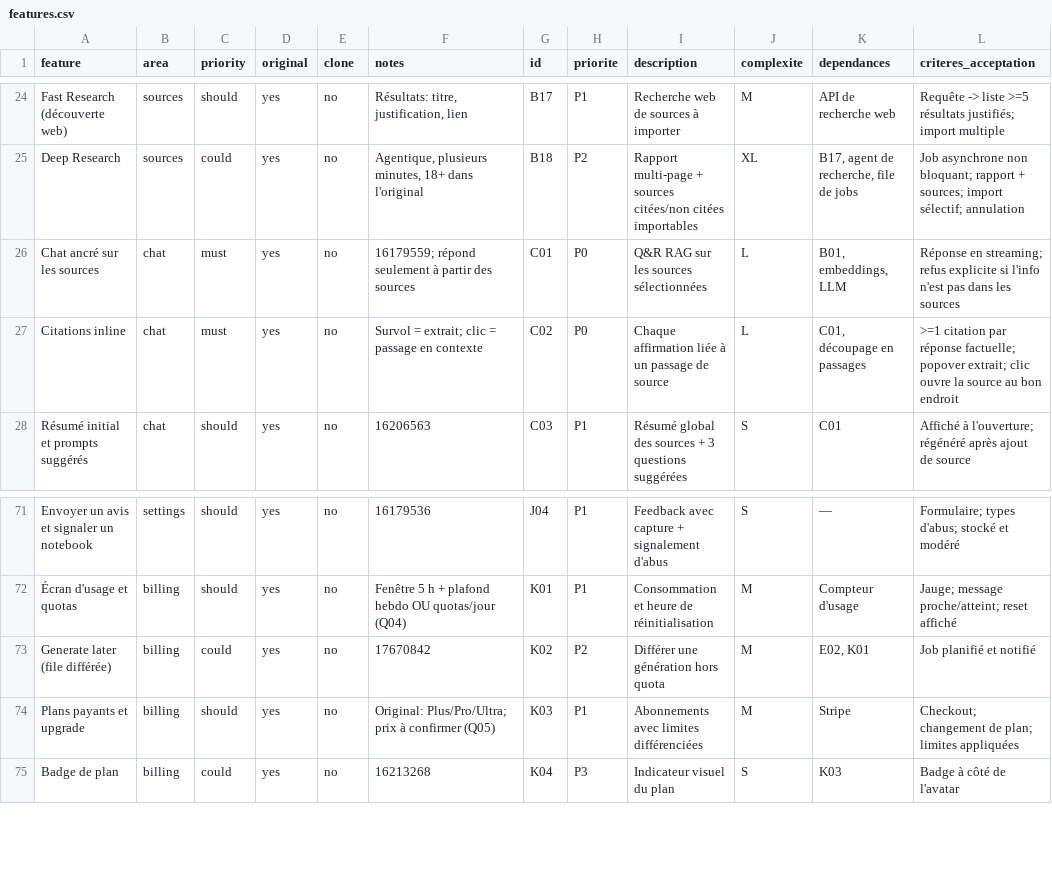
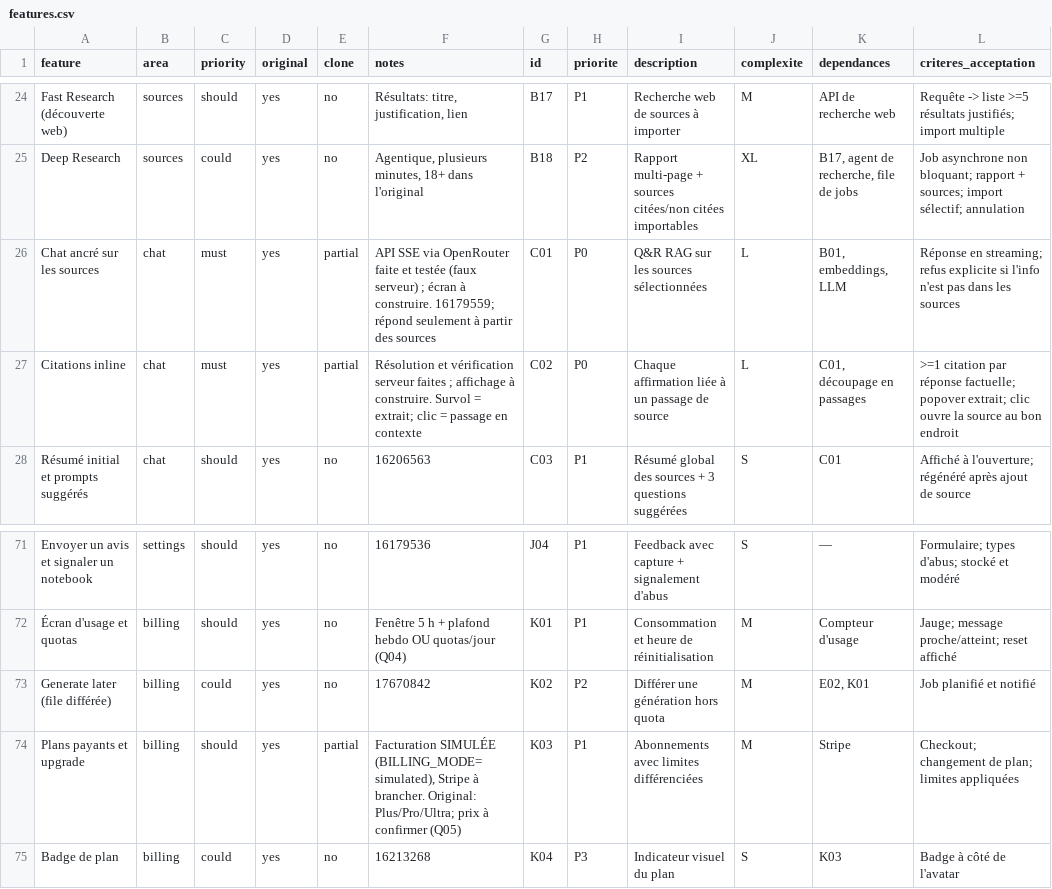
Before and after one commit to moonback/Notebook, a CSV file: replica/features.csv, drawn as a sheet; only a part is shown, gaps mark what is left out; the diff names each change by its address in the sheet, - before the commit and + after, or states it on an @@ line.

Commit message:
feat(web,api,rag): Add messaging, billing APIs, and RAG citation system
- Add conversation messaging API endpoint with streaming SSE responses and citation tracking
- Add notebook conversations retrieval endpoint for organizing chat history
- Add workspace billing API endpoint for subscription management
- Implement OpenRouter AI integration for streaming chat with fallback handling
- Add citation resolution and formatting system for RAG-powered responses
- Add comprehensive test suite for citation verification and formatting
- Add billing utility library for subscription and usage calculations
- Update worker embeddings configuration and environment setup
- Enhance Supabase schema with seed data and workflow definitions
- Update architecture and backend documentation with API specifications

```diff
--- a/replica/features.csv
+++ b/replica/features.csv
-E26:E27 (clone): no
+E26:E27 (clone): partial
-F26 (notes): 16179559; répond…
+F26 (notes): API SSE via OpenRouter faite et testée (faux serveur) ; écran à construire. 16179559; répond…
-F27 (notes): Survol =…
+F27 (notes): Résolution et vérification serveur faites ; affichage à construire. Survol =…
-E74 (clone): no
+E74 (clone): partial
-F74 (notes): Original: Plus/Pro/Ultra;…
+F74 (notes): Facturation SIMULÉE (BILLING_MODE=simulated), Stripe à brancher. Original: Plus/Pro/Ultra;…
```
Also changed, not shown: 12 other files.
